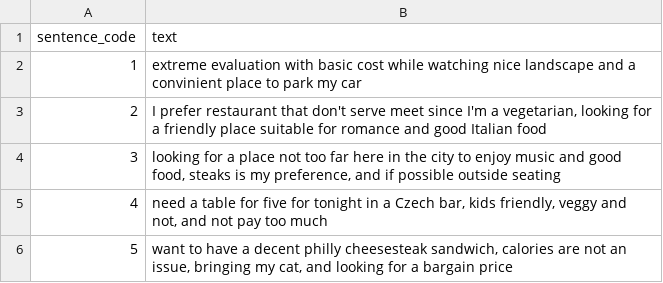
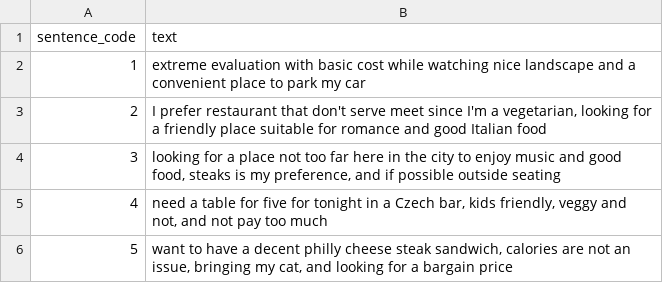
Before and after one commit to amirashiri/chatbot, a CSV file: eval_sentences.csv, drawn as a sheet.

```diff
--- a/eval_sentences.csv
+++ b/eval_sentences.csv
@@ -1,3 +1,3 @@
 sentence_code,text
-1,extreme evaluation with basic cost while watching nice landscape and a convinient place to park my car
+1,extreme evaluation with basic cost while watching nice landscape and a convenient place to park my car
 2,"I prefer restaurant that don't serve meet since I'm a vegetarian, looking for a friendly place suitable for romance and good Italian food"
@@ -5,2 +5,2 @@
 4,"need a table for five for tonight in a Czech bar, kids friendly, veggy and not, and not pay too much"
-5,"want to have a decent philly cheesesteak sandwich, calories are not an issue, bringing my cat, and looking for a bargain price"
+5,"want to have a decent philly cheese steak sandwich, calories are not an issue, bringing my cat, and looking for a bargain price"
```
Also changed, not shown: eval_intents.csv.
